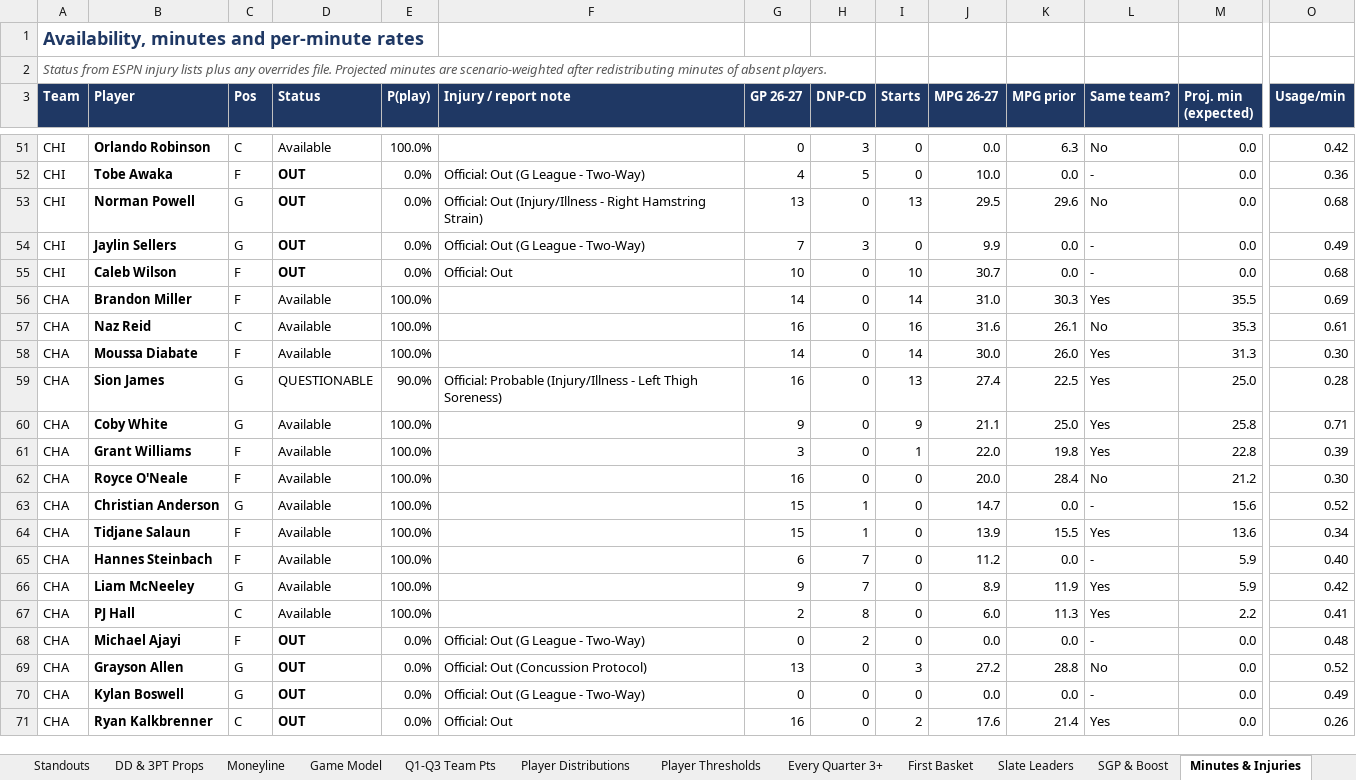
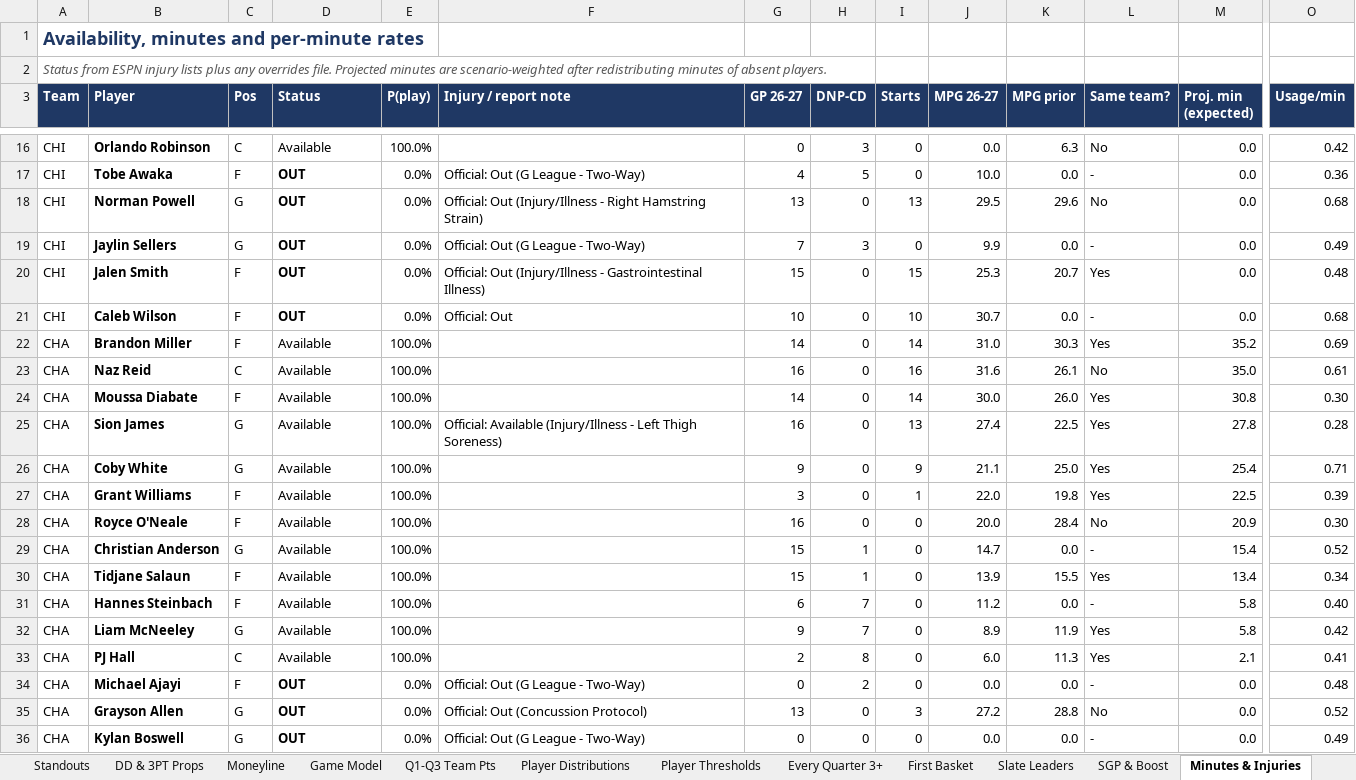
Before and after one commit to HeyShawtty/nba-quant-desk, an Excel workbook: reports/NBA_Quant_Report_2026-11-25.xlsx, sheet Minutes & Injuries, drawn as a sheet; only a part is shown, gaps mark what is left out; the shorter side is filled out with more unchanged rows; values as stored, in another font and other column widths than the file's, no borders; addresses are those after the commit; rows hold the shown columns only; the diff covers the shown part only; the diff names each change by its address in the sheet, - before the commit and + after, or states it on an @@ line.

```diff
--- a/reports/NBA_Quant_Report_2026-11-25.xlsx (sheet Minutes & Injuries)
+++ b/reports/NBA_Quant_Report_2026-11-25.xlsx (sheet Minutes & Injuries)
+row 20: CHI | Jalen Smith | F | OUT | 0.0% | Official: Out (Injury/Illness - Gastrointestinal Illness) | 15 | 0 | 15 | 25.3 | 20.7 | Yes | 0.0 | 0.48
-M22 (Proj. min (expected)): 35.5
+M22 (Proj. min (expected)): 35.2
-M23 (Proj. min (expected)): 35.3
+M23 (Proj. min (expected)): 35.0
-M24 (Proj. min (expected)): 31.3
+M24 (Proj. min (expected)): 30.8
-D25 (Status): QUESTIONABLE
+D25 (Status): Available
-E25 (P(play)): 90.0%
+E25 (P(play)): 100.0%
-F25 (Injury / report note): Official: Probable (Injury/Illness -…
+F25 (Injury / report note): Official: Available (Injury/Illness -…
-M25 (Proj. min (expected)): 25.0
+M25 (Proj. min (expected)): 27.8
-M26 (Proj. min (expected)): 25.8
+M26 (Proj. min (expected)): 25.4
-M27 (Proj. min (expected)): 22.8
+M27 (Proj. min (expected)): 22.5
-M28 (Proj. min (expected)): 21.2
+M28 (Proj. min (expected)): 20.9
-M29 (Proj. min (expected)): 15.6
+M29 (Proj. min (expected)): 15.4
-M30 (Proj. min (expected)): 13.6
+M30 (Proj. min (expected)): 13.4
-M31:M32 (Proj. min (expected)): 5.9
+M31:M32 (Proj. min (expected)): 5.8
-M33 (Proj. min (expected)): 2.2
+M33 (Proj. min (expected)): 2.1
```
Also changed, not shown: 1 added row, 36 removed rows and 28 edited cells elsewhere in this sheet, sheet Player Thresholds, sheet Player Distributions, sheet Rotations & Breakouts, sheet Box Scores, sheet SGP & Boost, sheet Season Bank, 11 more sheets, formulas that keep their value, reports/Data_Bank_2026-27.xlsx, 7 other files.
